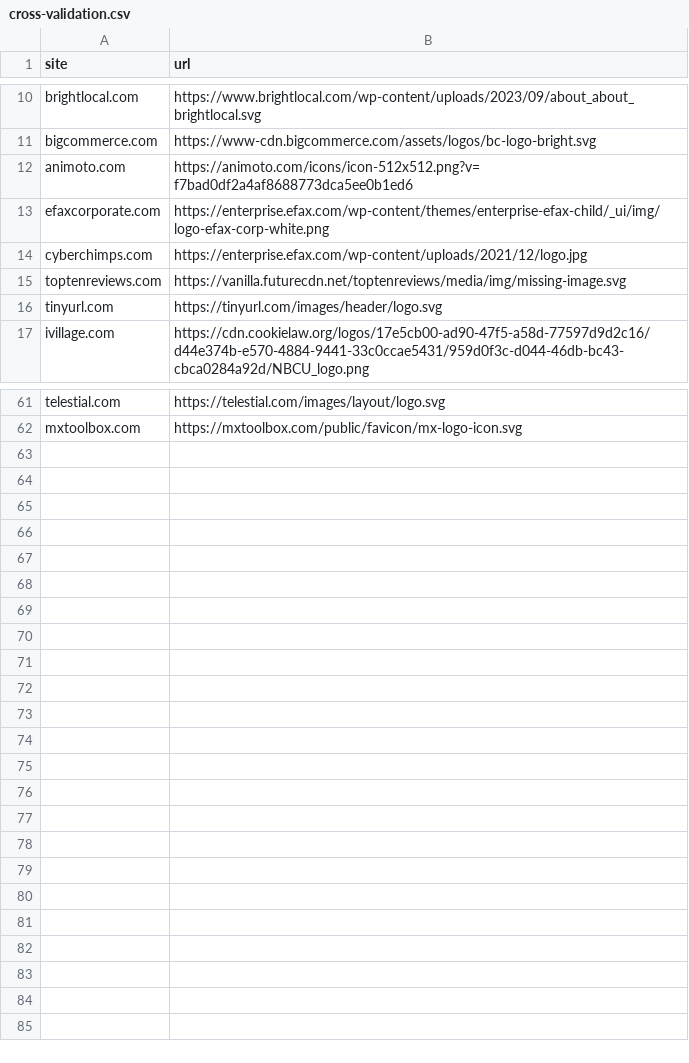
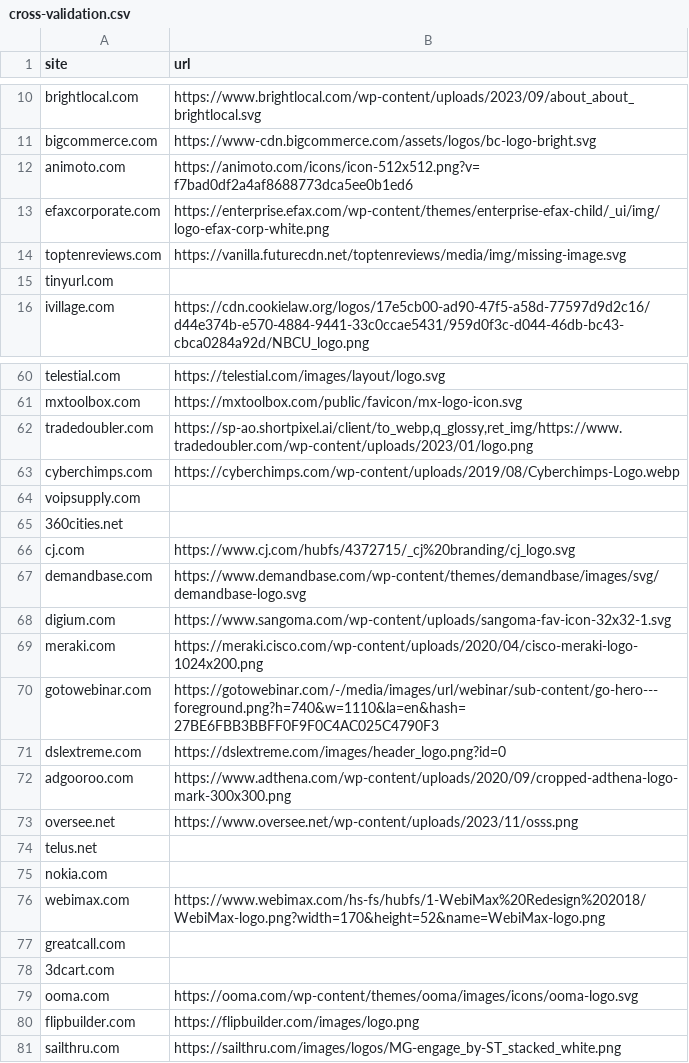
Before and after one commit to rokobo/Logo-crawler, a CSV file: cross-validation.csv, drawn as a sheet; only a part is shown, gaps mark what is left out; the diff covers the shown part only.

Commit message:
Cross validation

```diff
--- a/cross-validation.csv
+++ b/cross-validation.csv
@@ -13,5 +13,4 @@ animoto.com,https://animoto.com/icons/icon-512x512.png?v=f7bad0df2a4af8688773dca
 efaxcorporate.com,https://enterprise.efax.com/wp-content/themes/enterprise-efax-child/_ui/img/logo-efax-corp-white.png
-cyberchimps.com,https://enterprise.efax.com/wp-content/uploads/2021/12/logo.jpg
 toptenreviews.com,https://vanilla.futurecdn.net/toptenreviews/media/img/missing-image.svg
-tinyurl.com,https://tinyurl.com/images/header/logo.svg
+tinyurl.com,
 ivillage.com,https://cdn.cookielaw.org/logos/17e5cb00-ad90-47f5-a58d-77597d9d2c16/d44e374b-e570-4884-9441-33c0ccae5431/959d0f3c-d044-46db-bc43-cbca0284a92d/NBCU_logo.png
@@ -62 +61,21 @@ telestial.com,https://telestial.com/images/layout/logo.svg
 mxtoolbox.com,https://mxtoolbox.com/public/favicon/mx-logo-icon.svg
+tradedoubler.com,"https://sp-ao.shortpixel.ai/client/to_webp,q_glossy,ret_img/https://www.tradedoubler.com/wp-content/uploads/2023/01/logo.png"
+cyberchimps.com,https://cyberchimps.com/wp-content/uploads/2019/08/Cyberchimps-Logo.webp
+voipsupply.com,
+360cities.net,
+cj.com,https://www.cj.com/hubfs/4372715/_cj%20branding/cj_logo.svg
+demandbase.com,https://www.demandbase.com/wp-content/themes/demandbase/images/svg/demandbase-logo.svg
+digium.com,https://www.sangoma.com/wp-content/uploads/sangoma-fav-icon-32x32-1.svg
+meraki.com,https://meraki.cisco.com/wp-content/uploads/2020/04/cisco-meraki-logo-1024x200.png
+gotowebinar.com,https://gotowebinar.com/-/media/images/url/webinar/sub-content/go-hero---foreground.png?h=740&w=1110&la=en&hash=27BE6FBB3BBFF0F9F0C4AC025C4790F3
+dslextreme.com,https://dslextreme.com/images/header_logo.png?id=0
+adgooroo.com,https://www.adthena.com/wp-content/uploads/2020/09/cropped-adthena-logo-mark-300x300.png
+oversee.net,https://www.oversee.net/wp-content/uploads/2023/11/osss.png
+telus.net,
+nokia.com,
+webimax.com,https://www.webimax.com/hs-fs/hubfs/1-WebiMax%20Redesign%202018/WebiMax-logo.png?width=170&height=52&name=WebiMax-logo.png
+greatcall.com,
+3dcart.com,
+ooma.com,https://ooma.com/wp-content/themes/ooma/images/icons/ooma-logo.svg
+flipbuilder.com,https://flipbuilder.com/images/logo.png
+sailthru.com,https://sailthru.com/images/logos/MG-engage_by-ST_stacked_white.png
```
Also changed, not shown: 4 edited cells elsewhere in this file, 3 other files.
